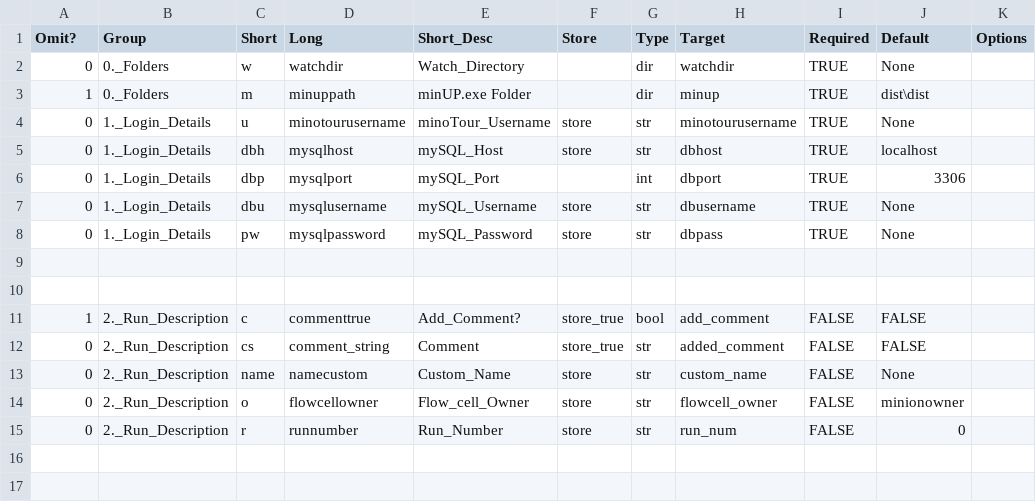
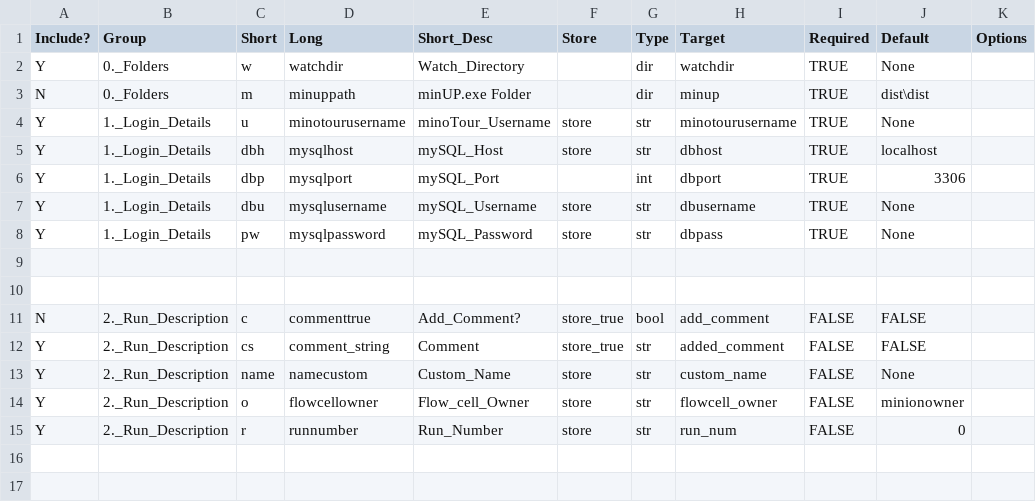
Before and after one commit to minoTour/linminUP, a CSV file: params.csv, drawn as a sheet; only a part is shown; the diff covers the shown part only; the diff names each change by its address in the sheet, - before the commit and + after, or states it on an @@ line.

```diff
--- a/params.csv
+++ b/params.csv
-A1: Omit?
+A1: Include?
-A2 (Include?): 0
+A2 (Include?): Y
-A3 (Include?): 1
+A3 (Include?): N
-A4:A8 (Include?): 0
+A4:A8 (Include?): Y
-A11 (Include?): 1
+A11 (Include?): N
-A12:A15 (Include?): 0
+A12:A15 (Include?): Y
```
Also changed, not shown: 31 edited cells elsewhere in this file, 30 other files.
